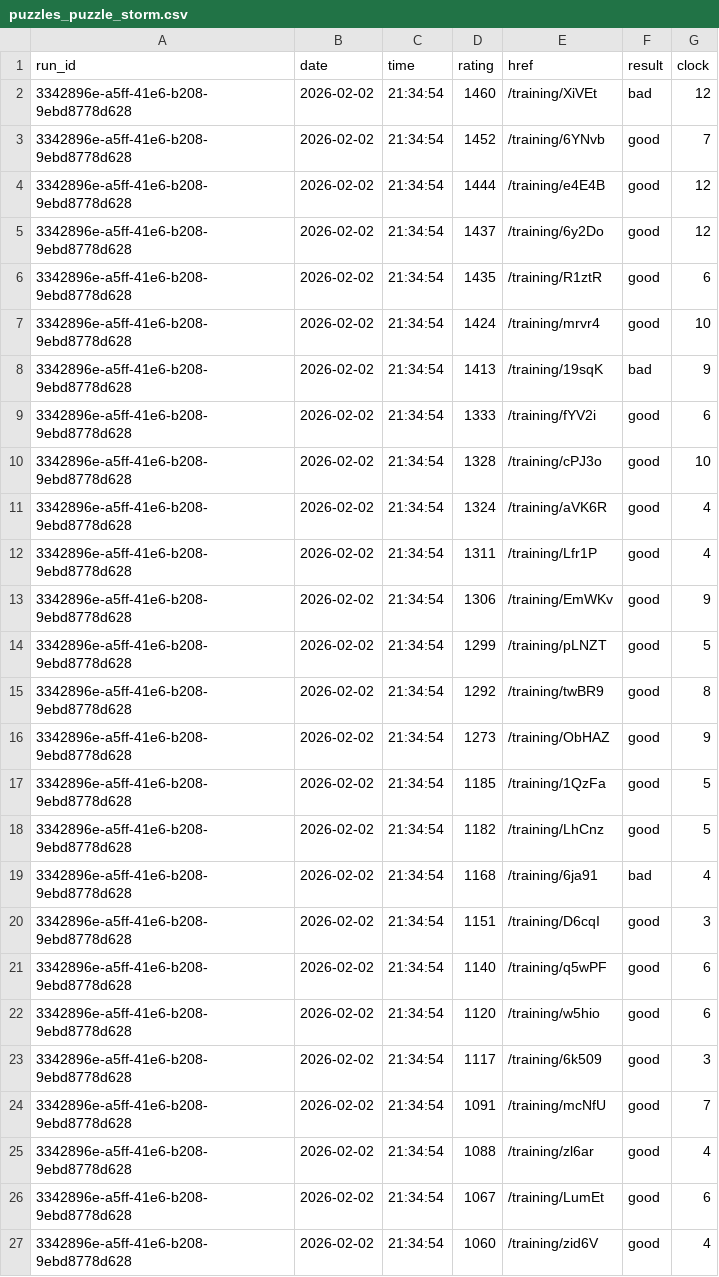
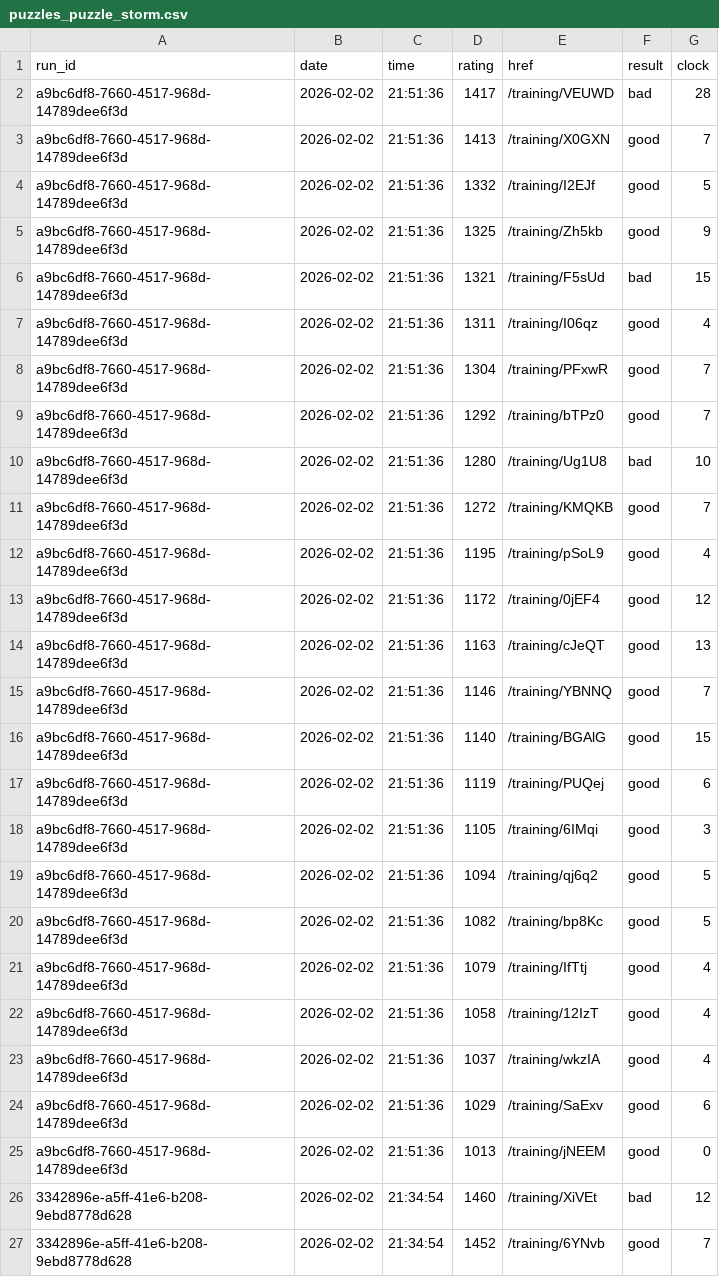
Before and after one commit to IsaacVerm/lichess-data, a CSV file: data/raw/puzzles_puzzle_storm.csv, drawn as a sheet; only a part is shown; the shorter side is filled out with more unchanged rows; the diff names each change by its address in the sheet, - before the commit and + after, or states it on an @@ line.

Commit message:
update puzzles_puzzle_storm.csv

```diff
--- a/data/raw/puzzles_puzzle_storm.csv
+++ b/data/raw/puzzles_puzzle_storm.csv
+row 2: a9bc6df8-7660-4517-968d-14789dee6f3d | 2026-02-02 | 21:51:36 | 1417 | /training/VEUWD | bad | 28
+row 3: a9bc6df8-7660-4517-968d-14789dee6f3d | 2026-02-02 | 21:51:36 | 1413 | /training/X0GXN | good | 7
+row 4: a9bc6df8-7660-4517-968d-14789dee6f3d | 2026-02-02 | 21:51:36 | 1332 | /training/I2EJf | good | 5
+row 5: a9bc6df8-7660-4517-968d-14789dee6f3d | 2026-02-02 | 21:51:36 | 1325 | /training/Zh5kb | good | 9
+row 6: a9bc6df8-7660-4517-968d-14789dee6f3d | 2026-02-02 | 21:51:36 | 1321 | /training/F5sUd | bad | 15
+row 7: a9bc6df8-7660-4517-968d-14789dee6f3d | 2026-02-02 | 21:51:36 | 1311 | /training/I06qz | good | 4
+row 8: a9bc6df8-7660-4517-968d-14789dee6f3d | 2026-02-02 | 21:51:36 | 1304 | /training/PFxwR | good | 7
+row 9: a9bc6df8-7660-4517-968d-14789dee6f3d | 2026-02-02 | 21:51:36 | 1292 | /training/bTPz0 | good | 7
+row 10: a9bc6df8-7660-4517-968d-14789dee6f3d | 2026-02-02 | 21:51:36 | 1280 | /training/Ug1U8 | bad | 10
+row 11: a9bc6df8-7660-4517-968d-14789dee6f3d | 2026-02-02 | 21:51:36 | 1272 | /training/KMQKB | good | 7
+row 12: a9bc6df8-7660-4517-968d-14789dee6f3d | 2026-02-02 | 21:51:36 | 1195 | /training/pSoL9 | good | 4
+row 13: a9bc6df8-7660-4517-968d-14789dee6f3d | 2026-02-02 | 21:51:36 | 1172 | /training/0jEF4 | good | 12
+row 14: a9bc6df8-7660-4517-968d-14789dee6f3d | 2026-02-02 | 21:51:36 | 1163 | /training/cJeQT | good | 13
+row 15: a9bc6df8-7660-4517-968d-14789dee6f3d | 2026-02-02 | 21:51:36 | 1146 | /training/YBNNQ | good | 7
+row 16: a9bc6df8-7660-4517-968d-14789dee6f3d | 2026-02-02 | 21:51:36 | 1140 | /training/BGAlG | good | 15
+row 17: a9bc6df8-7660-4517-968d-14789dee6f3d | 2026-02-02 | 21:51:36 | 1119 | /training/PUQej | good | 6
+row 18: a9bc6df8-7660-4517-968d-14789dee6f3d | 2026-02-02 | 21:51:36 | 1105 | /training/6IMqi | good | 3
+row 19: a9bc6df8-7660-4517-968d-14789dee6f3d | 2026-02-02 | 21:51:36 | 1094 | /training/qj6q2 | good | 5
+row 20: a9bc6df8-7660-4517-968d-14789dee6f3d | 2026-02-02 | 21:51:36 | 1082 | /training/bp8Kc | good | 5
+row 21: a9bc6df8-7660-4517-968d-14789dee6f3d | 2026-02-02 | 21:51:36 | 1079 | /training/IfTtj | good | 4
+row 22: a9bc6df8-7660-4517-968d-14789dee6f3d | 2026-02-02 | 21:51:36 | 1058 | /training/12IzT | good | 4
+row 23: a9bc6df8-7660-4517-968d-14789dee6f3d | 2026-02-02 | 21:51:36 | 1037 | /training/wkzIA | good | 4
+row 24: a9bc6df8-7660-4517-968d-14789dee6f3d | 2026-02-02 | 21:51:36 | 1029 | /training/SaExv | good | 6
+row 25: a9bc6df8-7660-4517-968d-14789dee6f3d | 2026-02-02 | 21:51:36 | 1013 | /training/jNEEM | good | 0
```
